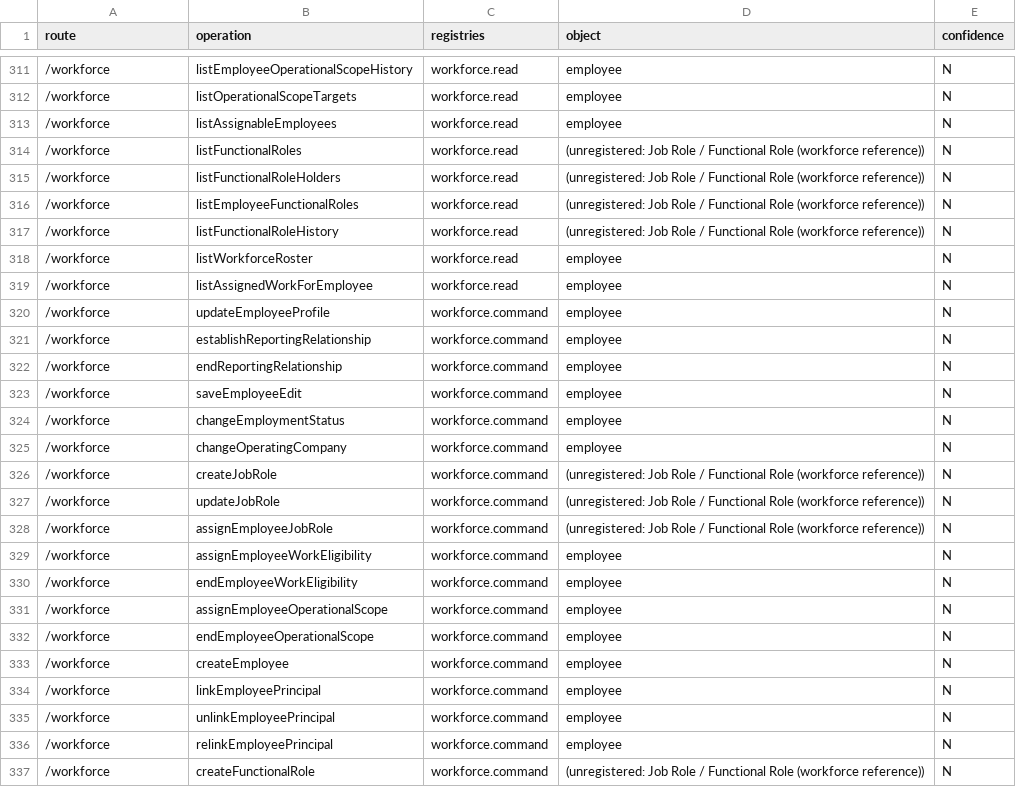
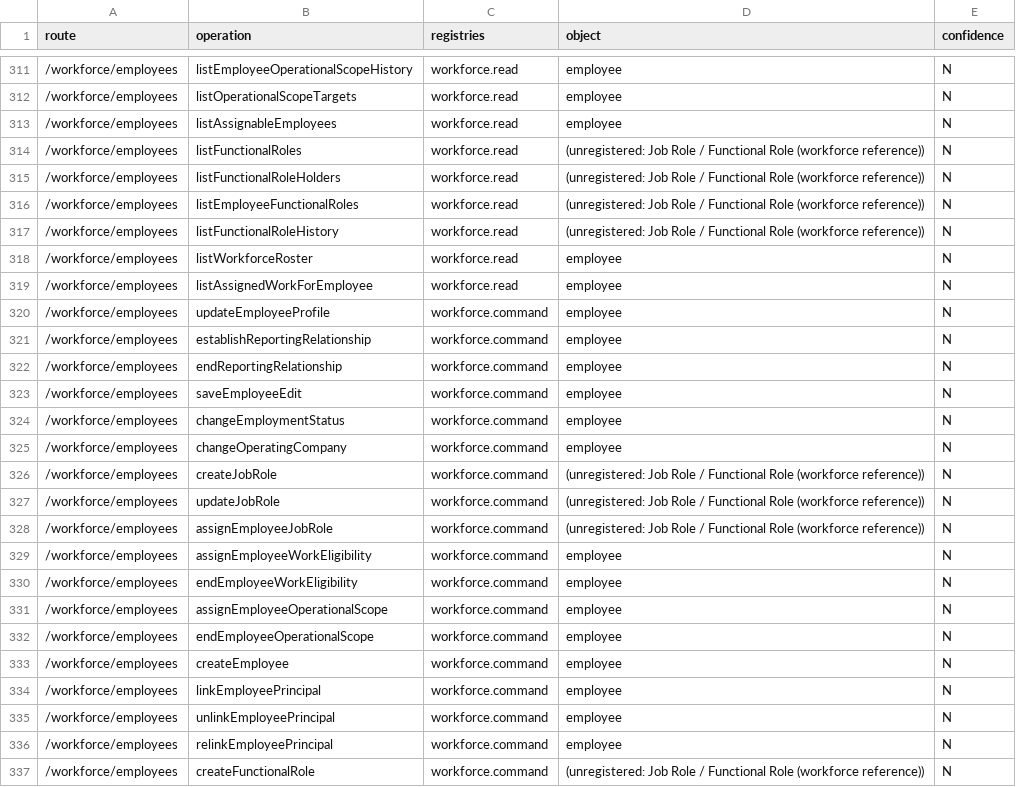
Before and after one commit to TaylorService-spec/Taylor_Parts, a CSV file: docs/uat/data/operations.csv, drawn as a sheet; only a part is shown, gaps mark what is left out; the diff covers the shown part only.

```diff
--- a/docs/uat/data/operations.csv
+++ b/docs/uat/data/operations.csv
@@ -311,27 +311,27 @@ route,operation,registries,object,confidence
-/workforce,listEmployeeOperationalScopeHistory,workforce.read,employee,N
-/workforce,listOperationalScopeTargets,workforce.read,employee,N
-/workforce,listAssignableEmployees,workforce.read,employee,N
-/workforce,listFunctionalRoles,workforce.read,(unregistered: Job Role / Functional Role (workforce reference)),N
-/workforce,listFunctionalRoleHolders,workforce.read,(unregistered: Job Role / Functional Role (workforce reference)),N
-/workforce,listEmployeeFunctionalRoles,workforce.read,(unregistered: Job Role / Functional Role (workforce reference)),N
-/workforce,listFunctionalRoleHistory,workforce.read,(unregistered: Job Role / Functional Role (workforce reference)),N
-/workforce,listWorkforceRoster,workforce.read,employee,N
-/workforce,listAssignedWorkForEmployee,workforce.read,employee,N
-/workforce,updateEmployeeProfile,workforce.command,employee,N
-/workforce,establishReportingRelationship,workforce.command,employee,N
-/workforce,endReportingRelationship,workforce.command,employee,N
-/workforce,saveEmployeeEdit,workforce.command,employee,N
-/workforce,changeEmploymentStatus,workforce.command,employee,N
-/workforce,changeOperatingCompany,workforce.command,employee,N
-/workforce,createJobRole,workforce.command,(unregistered: Job Role / Functional Role (workforce reference)),N
-/workforce,updateJobRole,workforce.command,(unregistered: Job Role / Functional Role (workforce reference)),N
-/workforce,assignEmployeeJobRole,workforce.command,(unregistered: Job Role / Functional Role (workforce reference)),N
-/workforce,assignEmployeeWorkEligibility,workforce.command,employee,N
-/workforce,endEmployeeWorkEligibility,workforce.command,employee,N
-/workforce,assignEmployeeOperationalScope,workforce.command,employee,N
-/workforce,endEmployeeOperationalScope,workforce.command,employee,N
-/workforce,createEmployee,workforce.command,employee,N
-/workforce,linkEmployeePrincipal,workforce.command,employee,N
-/workforce,unlinkEmployeePrincipal,workforce.command,employee,N
-/workforce,relinkEmployeePrincipal,workforce.command,employee,N
-/workforce,createFunctionalRole,workforce.command,(unregistered: Job Role / Functional Role (workforce reference)),N
+/workforce/employees,listEmployeeOperationalScopeHistory,workforce.read,employee,N
+/workforce/employees,listOperationalScopeTargets,workforce.read,employee,N
+/workforce/employees,listAssignableEmployees,workforce.read,employee,N
+/workforce/employees,listFunctionalRoles,workforce.read,(unregistered: Job Role / Functional Role (workforce reference)),N
+/workforce/employees,listFunctionalRoleHolders,workforce.read,(unregistered: Job Role / Functional Role (workforce reference)),N
+/workforce/employees,listEmployeeFunctionalRoles,workforce.read,(unregistered: Job Role / Functional Role (workforce reference)),N
+/workforce/employees,listFunctionalRoleHistory,workforce.read,(unregistered: Job Role / Functional Role (workforce reference)),N
+/workforce/employees,listWorkforceRoster,workforce.read,employee,N
+/workforce/employees,listAssignedWorkForEmployee,workforce.read,employee,N
+/workforce/employees,updateEmployeeProfile,workforce.command,employee,N
+/workforce/employees,establishReportingRelationship,workforce.command,employee,N
+/workforce/employees,endReportingRelationship,workforce.command,employee,N
+/workforce/employees,saveEmployeeEdit,workforce.command,employee,N
+/workforce/employees,changeEmploymentStatus,workforce.command,employee,N
+/workforce/employees,changeOperatingCompany,workforce.command,employee,N
+/workforce/employees,createJobRole,workforce.command,(unregistered: Job Role / Functional Role (workforce reference)),N
+/workforce/employees,updateJobRole,workforce.command,(unregistered: Job Role / Functional Role (workforce reference)),N
+/workforce/employees,assignEmployeeJobRole,workforce.command,(unregistered: Job Role / Functional Role (workforce reference)),N
+/workforce/employees,assignEmployeeWorkEligibility,workforce.command,employee,N
+/workforce/employees,endEmployeeWorkEligibility,workforce.command,employee,N
+/workforce/employees,assignEmployeeOperationalScope,workforce.command,employee,N
+/workforce/employees,endEmployeeOperationalScope,workforce.command,employee,N
+/workforce/employees,createEmployee,workforce.command,employee,N
+/workforce/employees,linkEmployeePrincipal,workforce.command,employee,N
+/workforce/employees,unlinkEmployeePrincipal,workforce.command,employee,N
+/workforce/employees,relinkEmployeePrincipal,workforce.command,employee,N
+/workforce/employees,createFunctionalRole,workforce.command,(unregistered: Job Role / Functional Role (workforce reference)),N
```
Also changed, not shown: 10 removed rows and 69 edited cells elsewhere in this file, docs/uat/data/cred-capability-divergence.csv, docs/uat/data/objects.csv, 30 other files.
